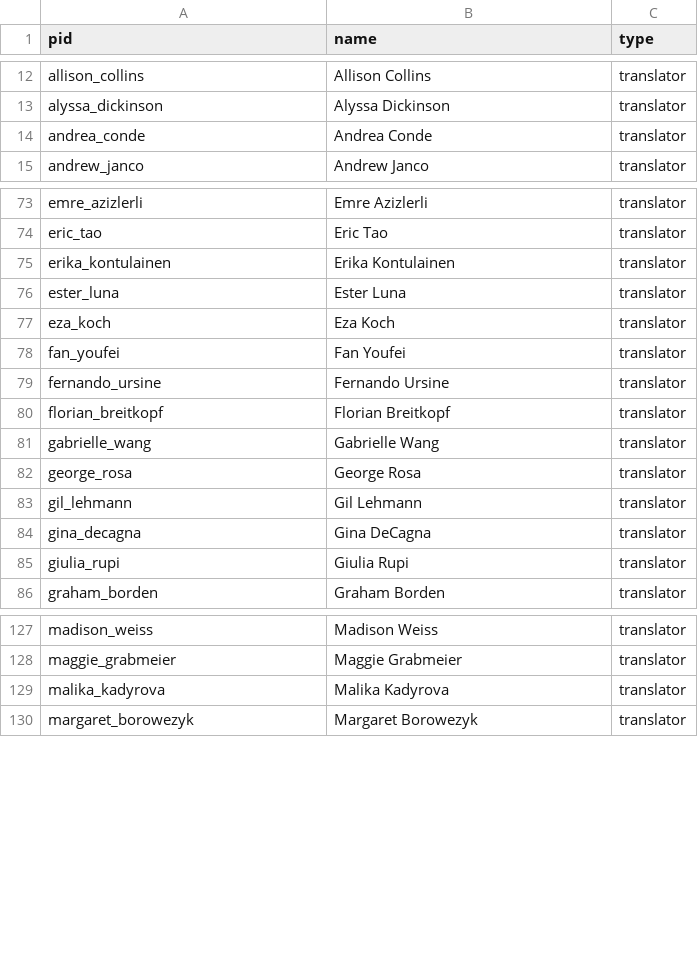
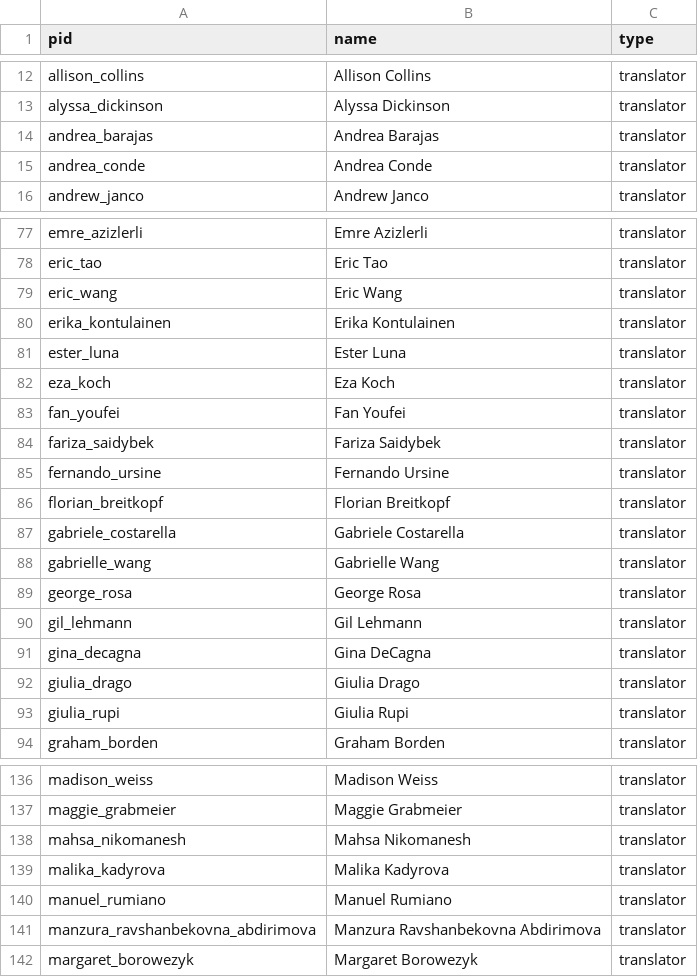
Before and after one commit to double-speak/doublespeak.github.io, a CSV file: _data/translators.csv, drawn as a sheet; only a part is shown, gaps mark what is left out; the diff covers the shown part only; the diff names each change by its address in the sheet, - before the commit and + after, or states it on an @@ line.

Commit message:
Replaced authors, languages, translators csvs

```diff
--- a/_data/translators.csv
+++ b/_data/translators.csv
+row 14: andrea_barajas | Andrea Barajas | translator
+row 79: eric_wang | Eric Wang | translator
+row 84: fariza_saidybek | Fariza Saidybek | translator
+row 87: gabriele_costarella | Gabriele Costarella | translator
+row 92: giulia_drago | Giulia Drago | translator
+row 138: mahsa_nikomanesh | Mahsa Nikomanesh | translator
+row 140: manuel_rumiano | Manuel Rumiano | translator
+row 141: manzura_ravshanbekovna_abdirimova | Manzura Ravshanbekovna Abdirimova | translator
```
Also changed, not shown: 10 added rows and 1 edited cell elsewhere in this file, _data/authors.csv, _data/languages.csv, 1 other file.
